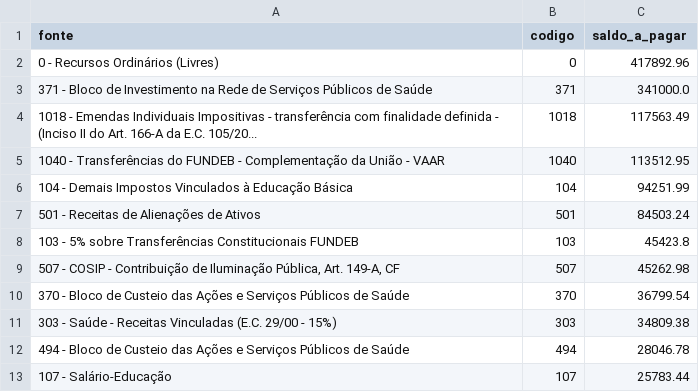
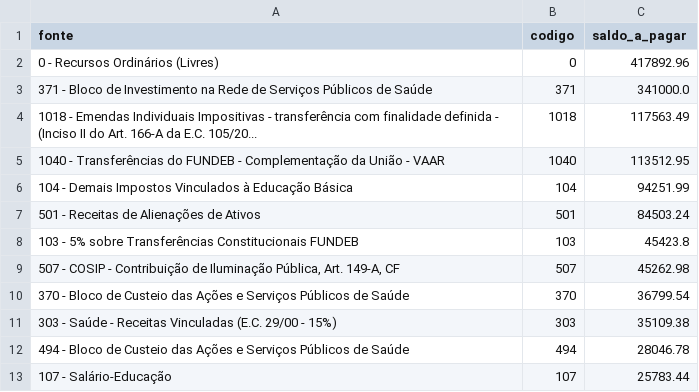
Before and after one commit to vagnerims2/painel-leopolis, a CSV file: data/saldo_fontes.csv, drawn as a sheet; only a part is shown.

```diff
--- a/data/saldo_fontes.csv
+++ b/data/saldo_fontes.csv
@@ -10,3 +10,3 @@ fonte,codigo,saldo_a_pagar
 370 - Bloco de Custeio das Ações e Serviços Públicos de Saúde,370,36799.54
-303 - Saúde - Receitas Vinculadas (E.C. 29/00 - 15%),303,34809.38
+303 - Saúde - Receitas Vinculadas (E.C. 29/00 - 15%),303,35109.38
 494 - Bloco de Custeio das Ações e Serviços Públicos de Saúde,494,28046.78
```
Also changed, not shown: data/dotacoes.csv, data/movimento.csv, 5 other files.
